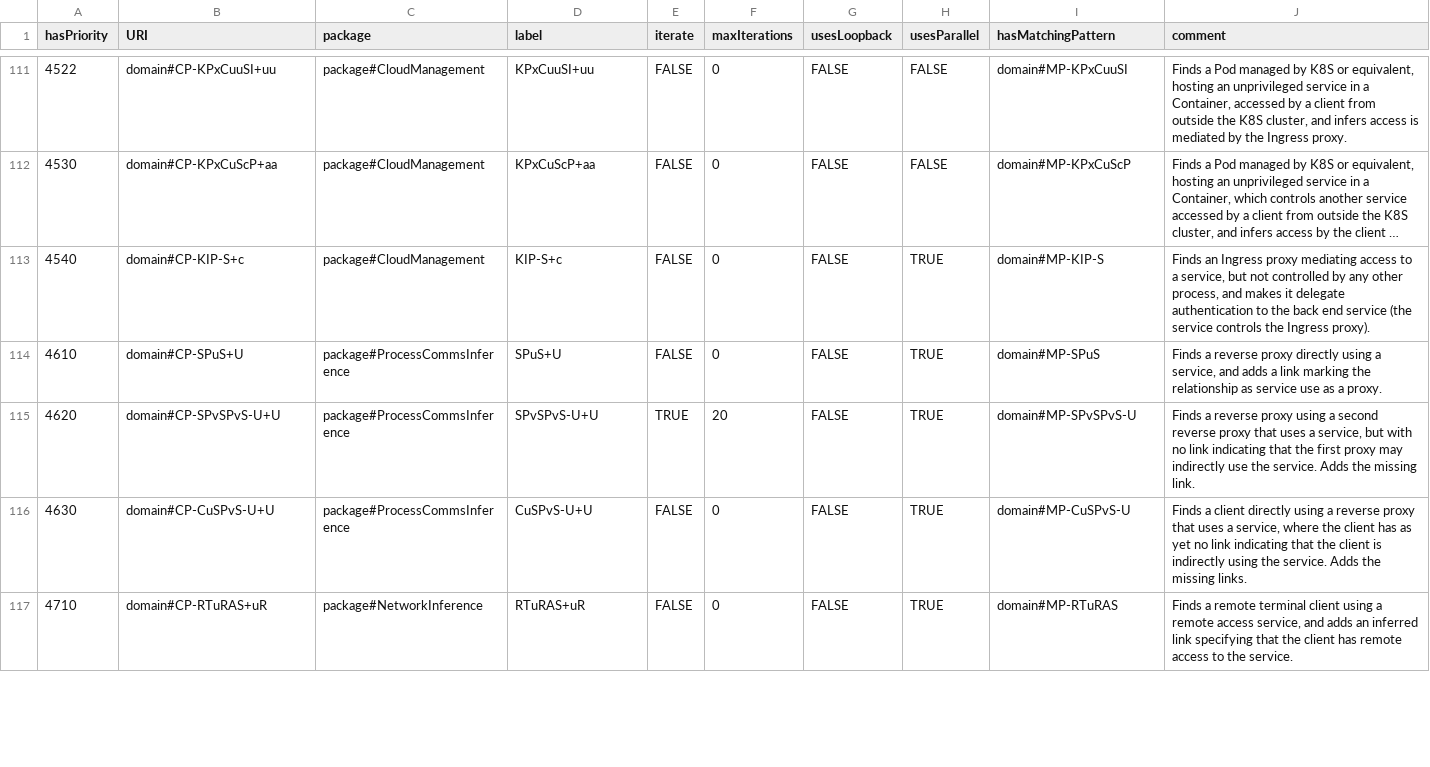
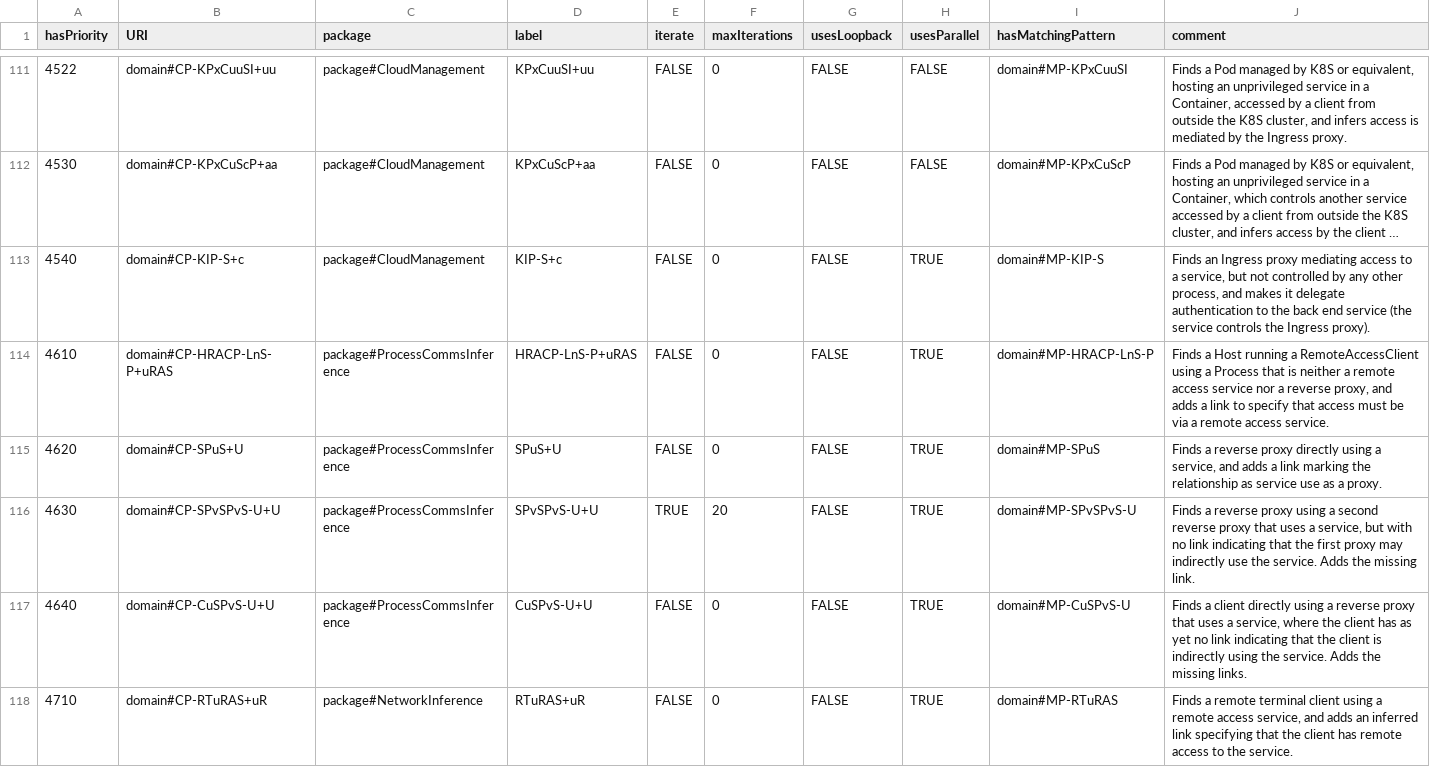
Before and after one commit to Spyderisk/domain-network, a CSV file: csv/ConstructionPattern.csv, drawn as a sheet; only a part is shown, gaps mark what is left out; long unchanged cells end in …; the diff covers the shown part only.

Commit message:
Resolved regression test issues arising from interaction between proxy and remote access patterns, a step towards addressing #85.

```diff
--- a/csv/ConstructionPattern.csv
+++ b/csv/ConstructionPattern.csv
@@ -113,5 +113,6 @@ hasPriority,URI,package,label,iterate,maxIterations,usesLoopback,usesParallel,ha
 4540,domain#CP-KIP-S+c,package#CloudManagement,KIP-S+c,FALSE,0,FALSE,TRUE,domain#MP-KIP-S,"Finds an Ingress proxy mediating access to a service, but not controlled by any other process, and makes it delegate authentication to the back end service (the service controls the Ingress proxy)."
-4610,domain#CP-SPuS+U,package#ProcessCommsInference,SPuS+U,FALSE,0,FALSE,TRUE,domain#MP-SPuS,"Finds a reverse proxy directly using a service, and adds a link marking the relationship as service use as a proxy."
-4620,domain#CP-SPvSPvS-U+U,package#ProcessCommsInference,SPvSPvS-U+U,TRUE,20,FALSE,TRUE,domain#MP-SPvSPvS-U,"Finds a reverse proxy using a second reverse proxy that uses a service, but with no link indicating that the first proxy may indirectly use the service. Adds the missing link."
-4630,domain#CP-CuSPvS-U+U,package#ProcessCommsInference,CuSPvS-U+U,FALSE,0,FALSE,TRUE,domain#MP-CuSPvS-U,"Finds a client directly using a reverse proxy that uses a service, where the client has as yet no link indicating that the client is indirectly using the service. Adds the missing links."
+4610,domain#CP-HRACP-LnS-P+uRAS,package#ProcessCommsInference,HRACP-LnS-P+uRAS,FALSE,0,FALSE,TRUE,domain#MP-HRACP-LnS-P,"Finds a Host running a RemoteAccessClient using a Process that is neither a remote access service nor a reverse proxy, and adds a link to specify that access must be via a remote access service."
+4620,domain#CP-SPuS+U,package#ProcessCommsInference,SPuS+U,FALSE,0,FALSE,TRUE,domain#MP-SPuS,"Finds a reverse proxy directly using a service, and adds a link marking the relationship as service use as a proxy."
+4630,domain#CP-SPvSPvS-U+U,package#ProcessCommsInference,SPvSPvS-U+U,TRUE,20,FALSE,TRUE,domain#MP-SPvSPvS-U,"Finds a reverse proxy using a second reverse proxy that uses a service, but with no link indicating that the first proxy may indirectly use the service. Adds the missing link."
+4640,domain#CP-CuSPvS-U+U,package#ProcessCommsInference,CuSPvS-U+U,FALSE,0,FALSE,TRUE,domain#MP-CuSPvS-U,"Finds a client directly using a reverse proxy that uses a service, where the client has as yet no link indicating that the client is indirectly using the service. Adds the missing links."
 4710,domain#CP-RTuRAS+uR,package#NetworkInference,RTuRAS+uR,FALSE,0,FALSE,TRUE,domain#MP-RTuRAS,"Finds a remote terminal client using a remote access service, and adds an inferred link specifying that the client has remote access to the service."
```
Also changed, not shown: 3 added rows, 1 removed row and 64 edited cells elsewhere in this file, csv/MatchingPattern.csv, csv/MatchingPatternLinks.csv, 9 other files.
